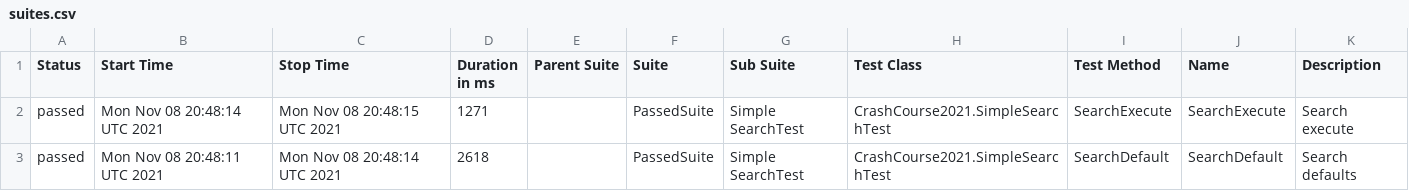
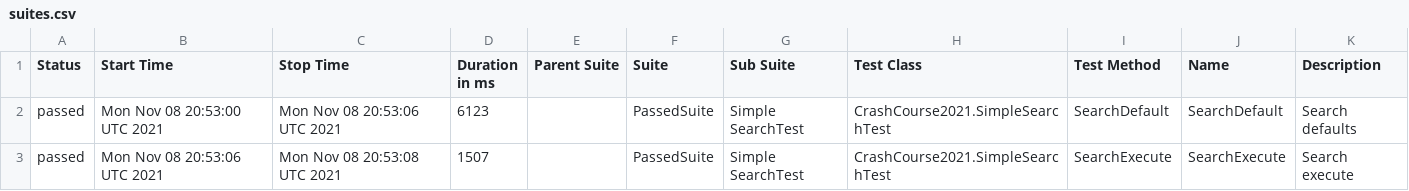
Before and after one commit to AZANIR/CrashCourseAT2021DEMO, a CSV file: docs/data/suites.csv, drawn as a sheet.

```diff
--- a/docs/data/suites.csv
+++ b/docs/data/suites.csv
@@ -1,5 +1,5 @@
 "Status","Start Time","Stop Time","Duration in ms","Parent Suite","Suite","Sub Suite","Test Class","Test Method","Name","Description"
-"passed","Mon Nov 08 20:48:14 UTC 2021","Mon Nov 08 20:48:15 UTC 2021","1271","","PassedSuite","Simple SearchTest","CrashCourse2021.SimpleSearchTest","SearchExecute","SearchExecute","Search execute
-"
-"passed","Mon Nov 08 20:48:11 UTC 2021","Mon Nov 08 20:48:14 UTC 2021","2618","","PassedSuite","Simple SearchTest","CrashCourse2021.SimpleSearchTest","SearchDefault","SearchDefault","Search defaults
-"
+"passed","Mon Nov 08 20:53:00 UTC 2021","Mon Nov 08 20:53:06 UTC 2021","6123","","PassedSuite","Simple SearchTest","CrashCourse2021.SimpleSearchTest","SearchDefault","SearchDefault","Search defaults
+"
+"passed","Mon Nov 08 20:53:06 UTC 2021","Mon Nov 08 20:53:08 UTC 2021","1507","","PassedSuite","Simple SearchTest","CrashCourse2021.SimpleSearchTest","SearchExecute","SearchExecute","Search execute
+"
```
Also changed, not shown: 23 other files.
